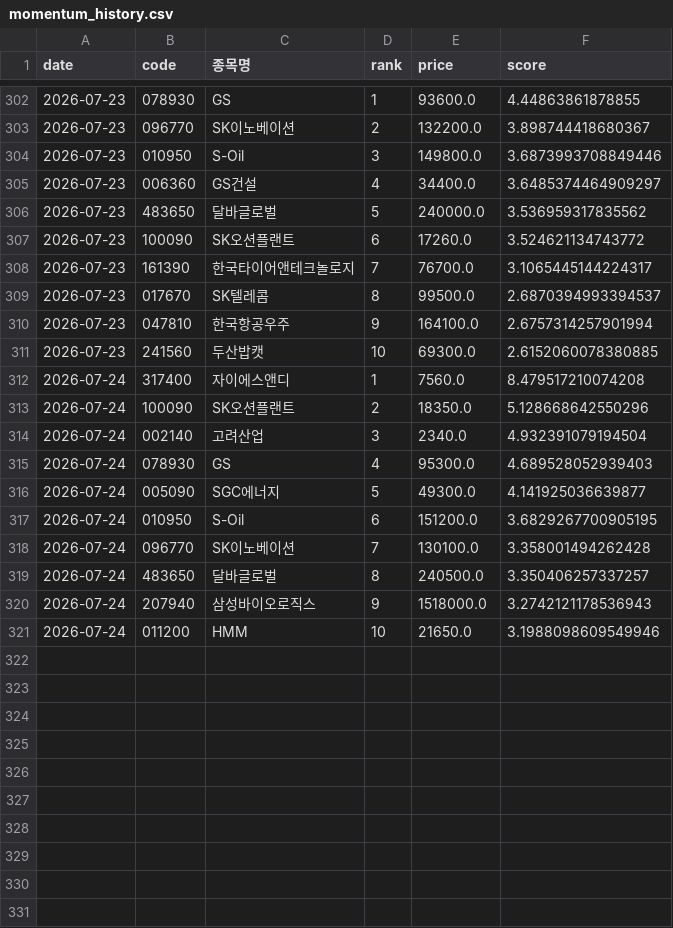
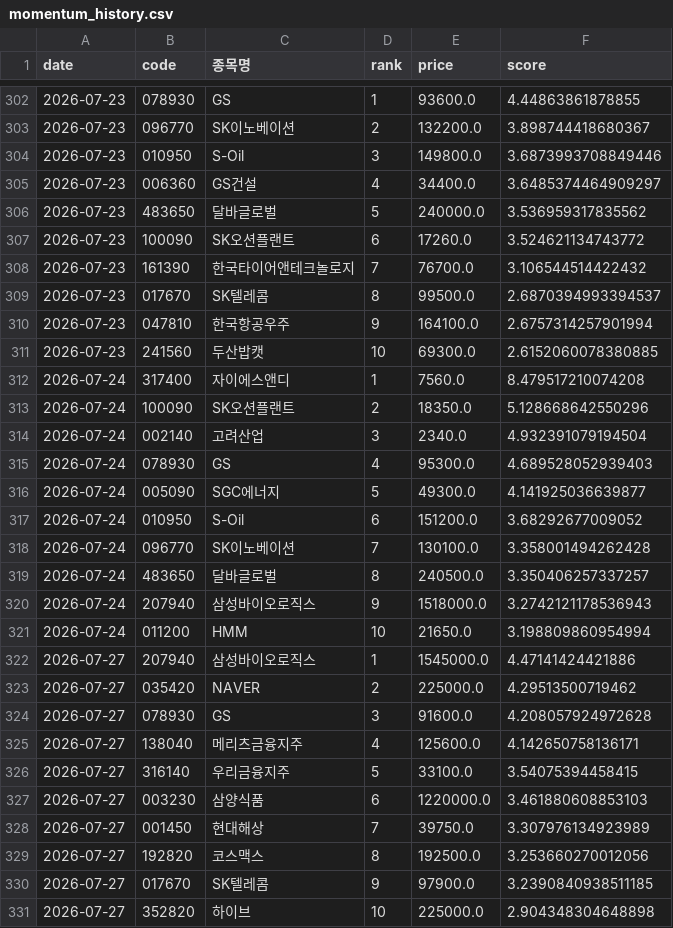
Before and after one commit to viniciusogh/kospi-quant, a CSV file: momentum_history.csv, drawn as a sheet; only a part is shown, gaps mark what is left out.

```diff
--- a/momentum_history.csv
+++ b/momentum_history.csv
@@ -307,3 +307,3 @@
 2026-07-23,100090,SK오션플랜트,6,17260.0,3.524621134743772
-2026-07-23,161390,한국타이어앤테크놀로지,7,76700.0,3.1065445144224317
+2026-07-23,161390,한국타이어앤테크놀로지,7,76700.0,3.106544514422432
 2026-07-23,017670,SK텔레콤,8,99500.0,2.6870394993394537
@@ -316,3 +316,3 @@
 2026-07-24,005090,SGC에너지,5,49300.0,4.141925036639877
-2026-07-24,010950,S-Oil,6,151200.0,3.6829267700905195
+2026-07-24,010950,S-Oil,6,151200.0,3.68292677009052
 2026-07-24,096770,SK이노베이션,7,130100.0,3.358001494262428
@@ -320,2 +320,12 @@
 2026-07-24,207940,삼성바이오로직스,9,1518000.0,3.2742121178536943
-2026-07-24,011200,HMM,10,21650.0,3.1988098609549946
+2026-07-24,011200,HMM,10,21650.0,3.198809860954994
+2026-07-27,207940,삼성바이오로직스,1,1545000.0,4.47141424421886
+2026-07-27,035420,NAVER,2,225000.0,4.29513500719462
+2026-07-27,078930,GS,3,91600.0,4.208057924972628
+2026-07-27,138040,메리츠금융지주,4,125600.0,4.142650758136171
+2026-07-27,316140,우리금융지주,5,33100.0,3.54075394458415
+2026-07-27,003230,삼양식품,6,1220000.0,3.461880608853103
+2026-07-27,001450,현대해상,7,39750.0,3.307976134923989
+2026-07-27,192820,코스맥스,8,192500.0,3.253660270012056
+2026-07-27,017670,SK텔레콤,9,97900.0,3.2390840938511185
+2026-07-27,352820,하이브,10,225000.0,2.904348304648898
```
Also changed, not shown: latest_momentum_reco.csv, latest_momentum_reco_v20g.csv, 2 other files.
